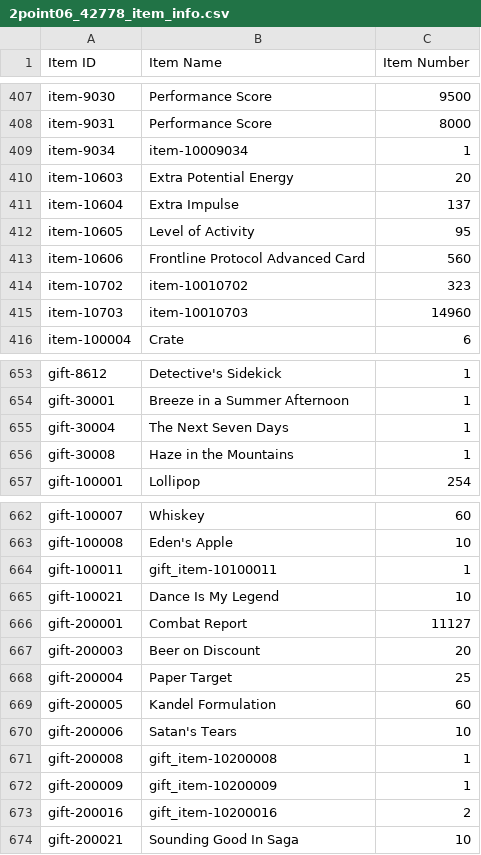
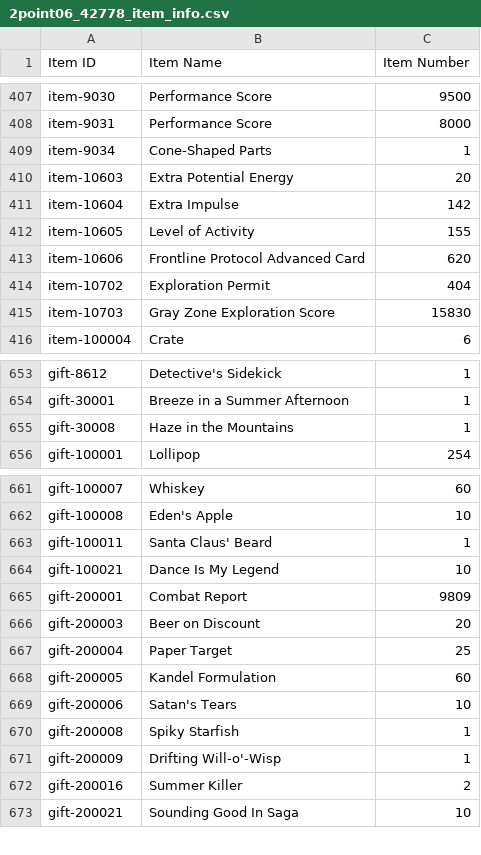
Before and after one commit to Jessegitpush/autogfalarm, a CSV file: 2point06_42778_item_info.csv, drawn as a sheet; only a part is shown, gaps mark what is left out; the diff covers the shown part only.

```diff
--- a/2point06_42778_item_info.csv
+++ b/2point06_42778_item_info.csv
@@ -408,9 +408,9 @@ item-9030,Performance Score,9500
 item-9031,Performance Score,8000
-item-9034,item-10009034,1
+item-9034,Cone-Shaped Parts,1
 item-10603,Extra Potential Energy,20
-item-10604,Extra Impulse,137
-item-10605,Level of Activity,95
-item-10606,Frontline Protocol Advanced Card,560
-item-10702,item-10010702,323
-item-10703,item-10010703,14960
+item-10604,Extra Impulse,142
+item-10605,Level of Activity,155
+item-10606,Frontline Protocol Advanced Card,620
+item-10702,Exploration Permit,404
+item-10703,Gray Zone Exploration Score,15830
 item-100004,Crate,6
@@ -654,3 +654,2 @@ gift-8612,Detective's Sidekick,1
 gift-30001,Breeze in a Summer Afternoon,1
-gift-30004,The Next Seven Days,1
 gift-30008,Haze in the Mountains,1
@@ -663,5 +662,5 @@ gift-100007,Whiskey,60
 gift-100008,Eden's Apple,10
-gift-100011,gift_item-10100011,1
+gift-100011,Santa Claus' Beard,1
 gift-100021,Dance Is My Legend,10
-gift-200001,Combat Report,11127
+gift-200001,Combat Report,9809
 gift-200003,Beer on Discount,20
@@ -670,5 +669,5 @@ gift-200005,Kandel Formulation,60
 gift-200006,Satan's Tears,10
-gift-200008,gift_item-10200008,1
-gift-200009,gift_item-10200009,1
-gift-200016,gift_item-10200016,2
+gift-200008,Spiky Starfish,1
+gift-200009,Drifting Will-o'-Wisp,1
+gift-200016,Summer Killer,2
 gift-200021,Sounding Good In Saga,10
```
Also changed, not shown: 27 edited cells elsewhere in this file, 2point06_42778_equip_info.csv, 4 other files.
